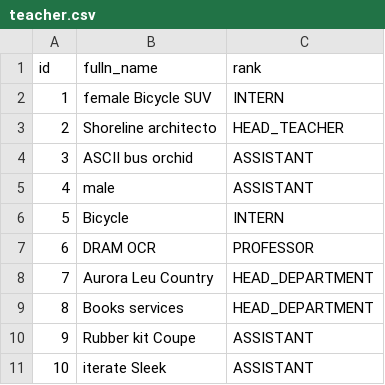
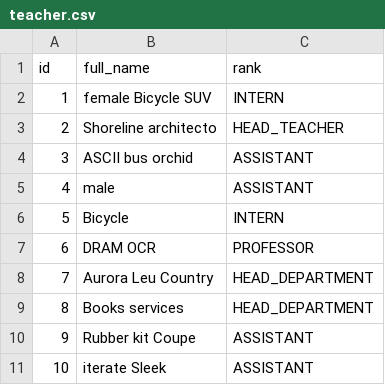
Before and after one commit to amdkinder/teacher-subject, a CSV file: src/main/resources/config/liquibase/fake-data/teacher.csv, drawn as a sheet.

```diff
--- a/src/main/resources/config/liquibase/fake-data/teacher.csv
+++ b/src/main/resources/config/liquibase/fake-data/teacher.csv
@@ -1,2 +1,2 @@
-id;fulln_name;rank
+id;full_name;rank
 1;female Bicycle SUV;INTERN
```
Also changed, not shown: 32 other files.
